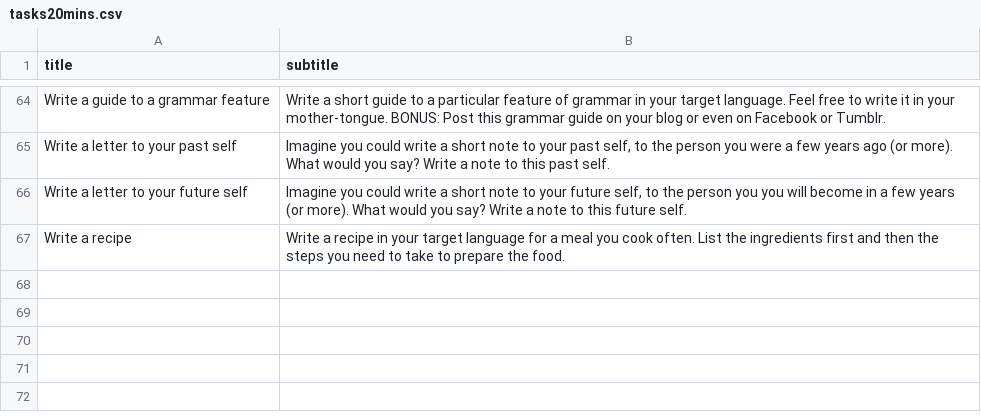
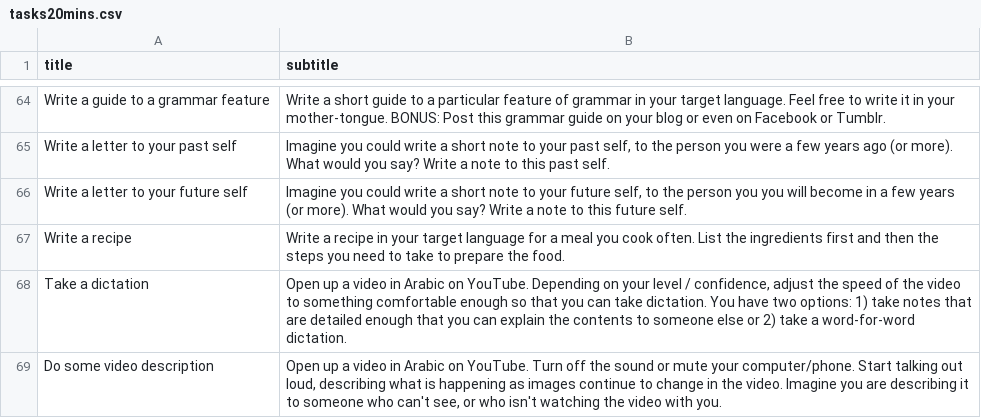
Before and after one commit to strickvl/languagecoach, a CSV file: lc-app/app/tasks20mins.csv, drawn as a sheet; only a part is shown, gaps mark what is left out; the diff names each change by its address in the sheet, - before the commit and + after, or states it on an @@ line.

```diff
--- a/lc-app/app/tasks20mins.csv
+++ b/lc-app/app/tasks20mins.csv
+row 68: Take a dictation | Open up a video in Arabic on YouTube. Depending on your level / confidence, adjust the speed of the video to something comfortable enough so that you can take dictation. You have two options: 1) take notes that are detailed enough that you can explain the contents to someone else or 2) take a word-for-word dictation.
+row 69: Do some video description | Open up a video in Arabic on YouTube. Turn off the sound or mute your computer/phone. Start talking out loud, describing what is happening as images continue to change in the video. Imagine you are describing it to someone who can't see, or who isn't watching the video with you.
```
Also changed, not shown: lc-app/app/tasks10mins.csv, lc-app/app/tasks5mins.csv, 1 other file.
